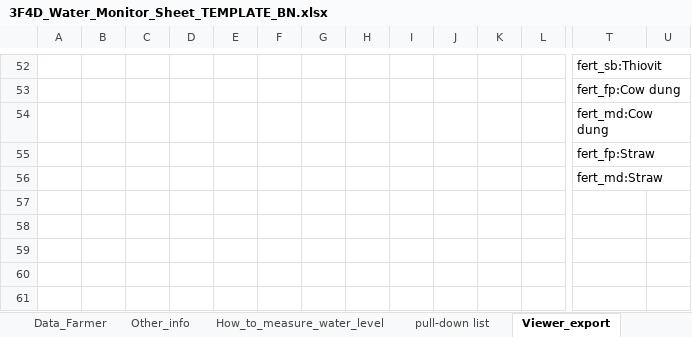
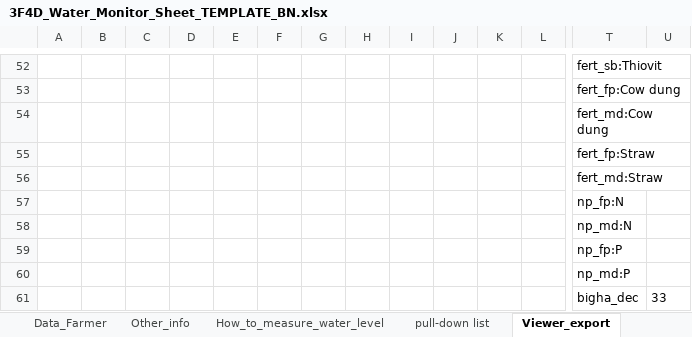
Before and after one commit to akamiyat-cyber/ati-monitor, an Excel workbook: 3F4D_Water_Monitor_Sheet_TEMPLATE_BN.xlsx, sheet Viewer_export, drawn as a sheet; only a part is shown, gaps mark what is left out; values as stored, in another font and other column widths than the file's, no borders; rows hold the shown columns only; the diff names each change by its address in the sheet, - before the commit and + after, or states it on an @@ line.

```diff
--- a/3F4D_Water_Monitor_Sheet_TEMPLATE_BN.xlsx (sheet Viewer_export)
+++ b/3F4D_Water_Monitor_Sheet_TEMPLATE_BN.xlsx (sheet Viewer_export)
+row 57:  |  |  |  |  |  |  |  |  |  |  |  | np_fp:N
+row 58:  |  |  |  |  |  |  |  |  |  |  |  | np_md:N
+row 59:  |  |  |  |  |  |  |  |  |  |  |  | np_fp:P
+row 60:  |  |  |  |  |  |  |  |  |  |  |  | np_md:P
+row 61:  |  |  |  |  |  |  |  |  |  |  |  | bigha_dec | 33
```
Also changed, not shown: sheet Other_info, sheet 1_Settings, formulas that keep their value, charts or pictures, 3F4D_Water_Monitor_Sheet_DEMO_BN.xlsx, viewer/3F4D_Water_Monitor_Sheet_TEMPLATE_BN.xlsx, 10 other files.
